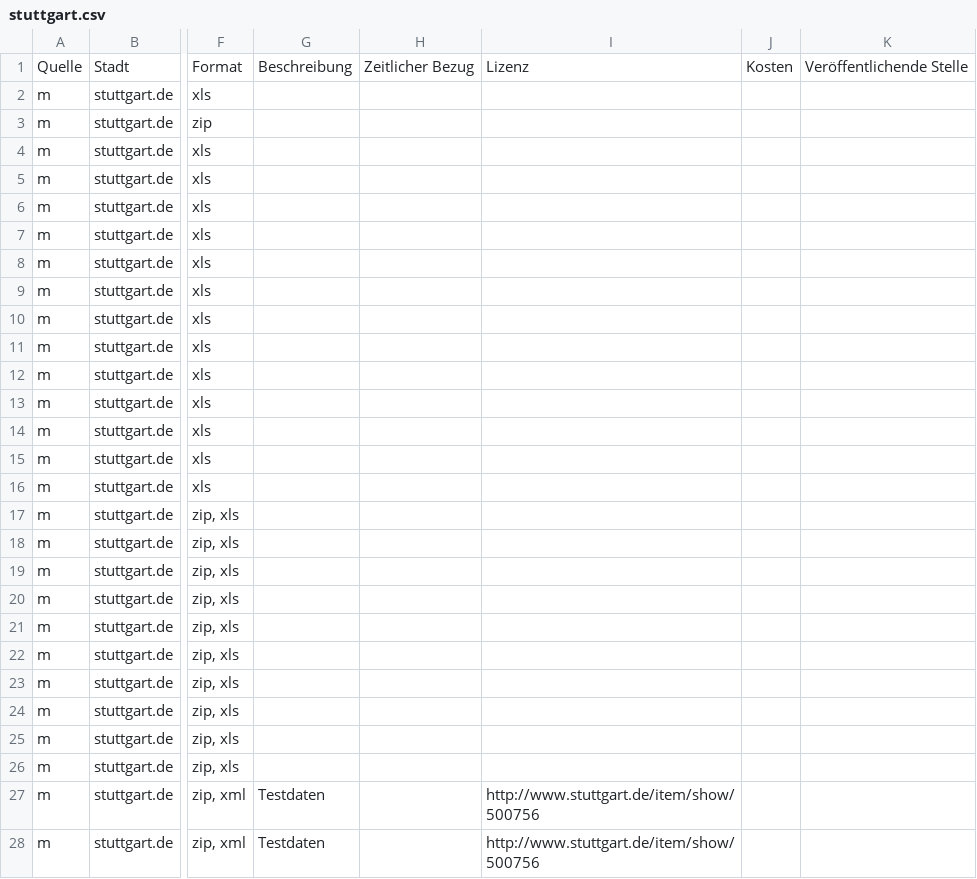
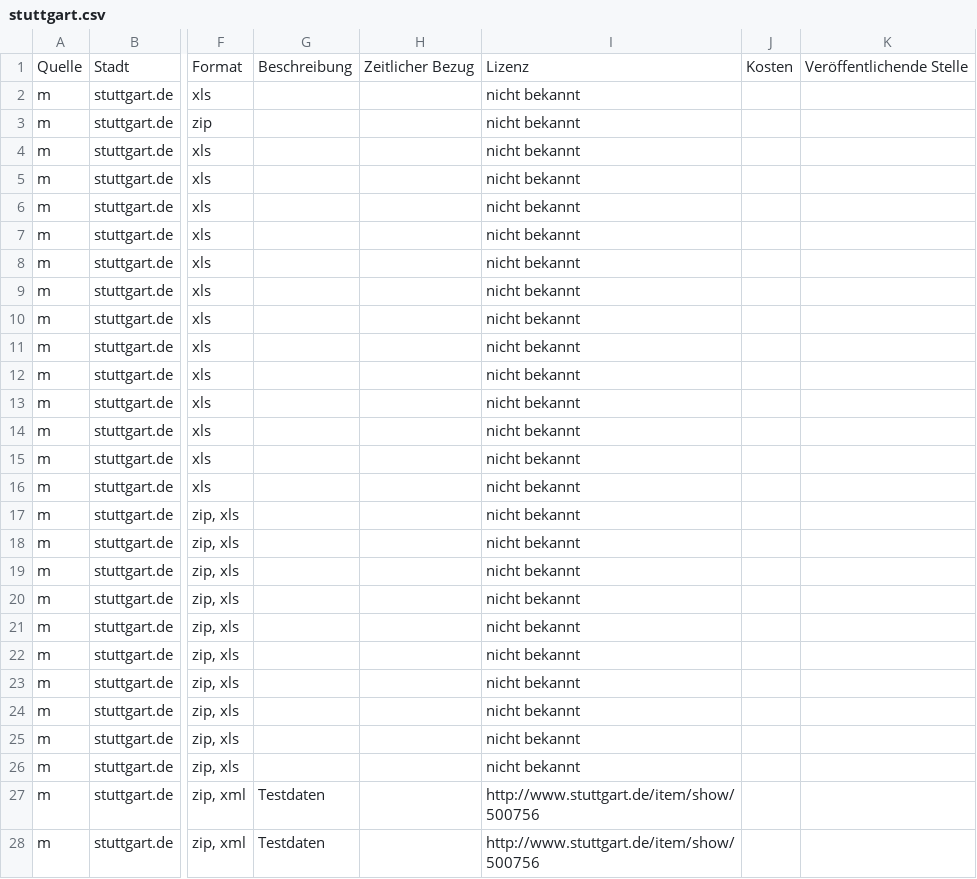
Before and after one commit to okfde/odmonitormap, a CSV file: data/stuttgart.csv, drawn as a sheet; only a part is shown, gaps mark what is left out; the diff covers the shown part only; the diff names each change by its address in the sheet, - before the commit and + after, or states it on an @@ line.

Commit message:
Latest data

```diff
--- a/data/stuttgart.csv
+++ b/data/stuttgart.csv
-I2:I26: (empty)
+I2:I26: nicht bekannt
```
Also changed, not shown: 22 edited cells elsewhere in this file, data/bonn.csv, data/frankfurt.csv, 2 other files.
